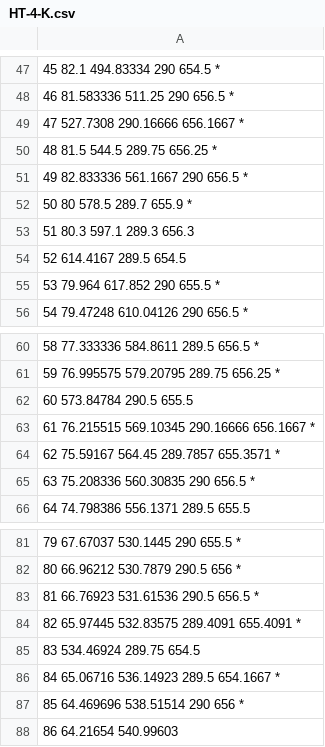
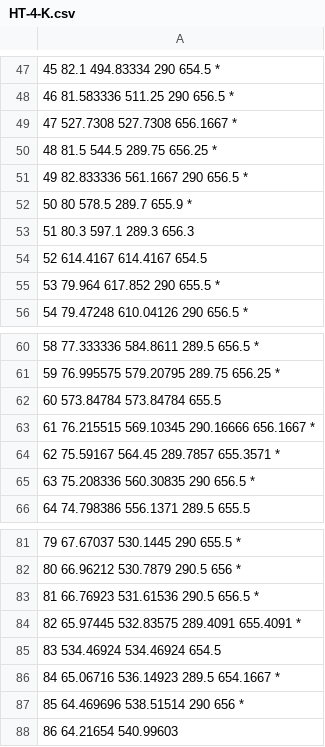
Before and after one commit to XS06/2025-Projects_Team-1-Bouncing-on-Paper-The-Surprising-Restitution-Coefficient-of-a-Paper-Stack-, a CSV file: Code/HOOGTETESTS/HT-4-K.csv, drawn as a sheet; only a part is shown, gaps mark what is left out; the diff names each change by its address in the sheet, - before the commit and + after, or states it on an @@ line.

Commit message:
Removed erroneous data readouts

```diff
--- a/Code/HOOGTETESTS/HT-4-K.csv
+++ b/Code/HOOGTETESTS/HT-4-K.csv
-A49: 47 527.7308 290.16666 656.1667 *
+A49: 47 527.7308 527.7308 656.1667 *
-A54: 52 614.4167 289.5 654.5
+A54: 52 614.4167 614.4167 654.5
-A62: 60 573.84784 290.5 655.5
+A62: 60 573.84784 573.84784 655.5
-A85: 83 534.46924 289.75 654.5
+A85: 83 534.46924 534.46924 654.5
```
Also changed, not shown: Code/HOOGTETESTS/HT-1-K.csv, 1 other file.
